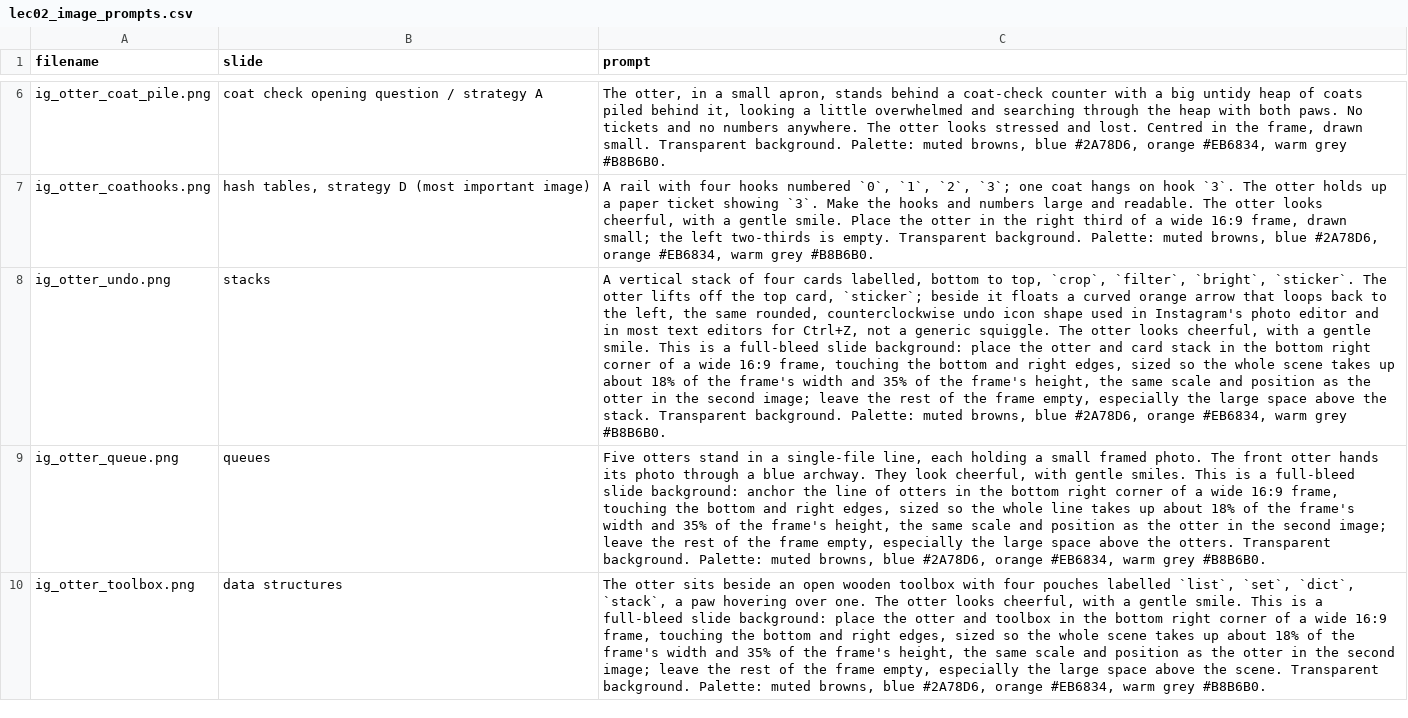
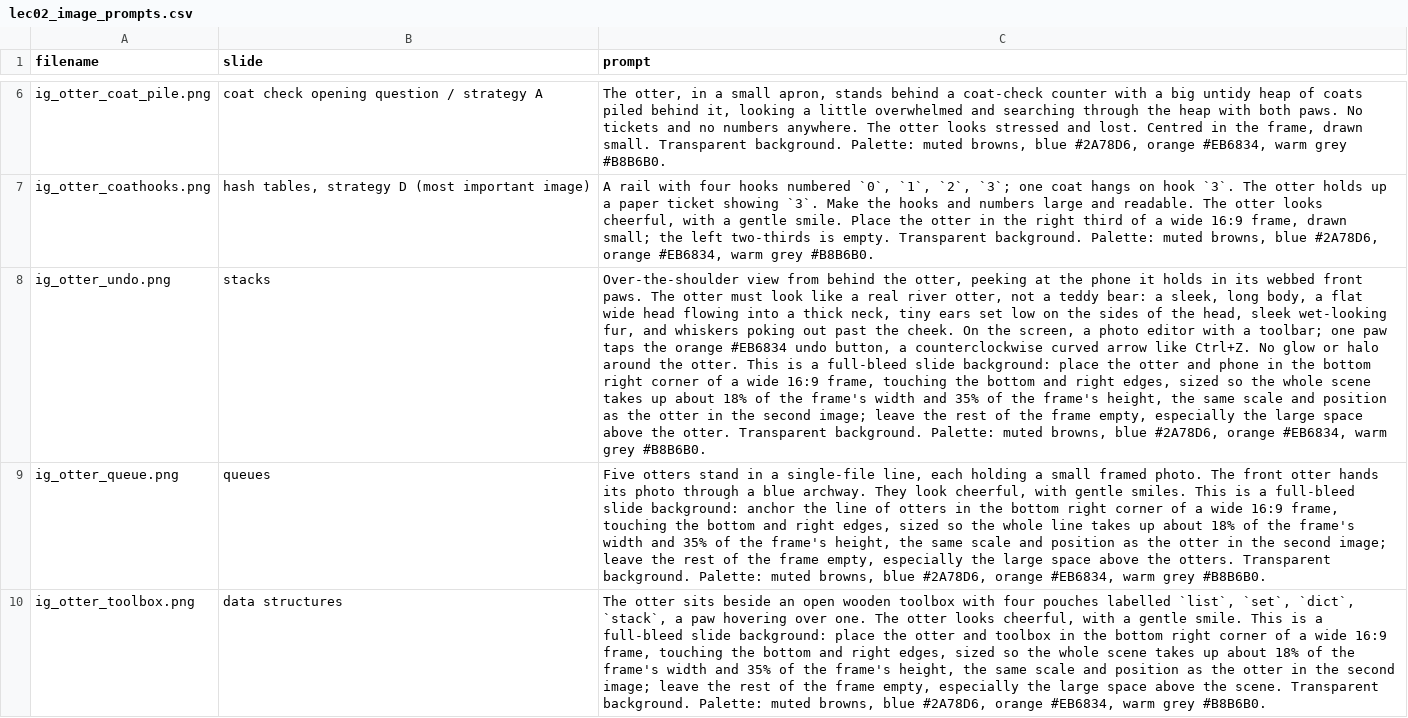
Before and after one commit to UBC-MDS/DSCI_512_slides_section_002, a CSV file: website/slides/lec02_image_prompts.csv, drawn as a sheet; only a part is shown, gaps mark what is left out; the diff names each change by its address in the sheet, - before the commit and + after, or states it on an @@ line.

```diff
--- a/website/slides/lec02_image_prompts.csv
+++ b/website/slides/lec02_image_prompts.csv
-C8 (prompt): A vertical stack of four cards labelled, bottom to top, `crop`, `filter`, `bright`, `sticker`. The otter lifts off the top card, `sticker`; beside it floats a curved orange arrow that loops back to the left, the same rounded, counterclockwise undo icon shape used in Instagram's photo editor and in most text editors for Ctrl+Z, not a generic squiggle. The otter looks cheerful, with a gentle smile. This is a full-bleed slide background: place the otter and card stack in the bottom right corner of a wide 16:9 frame, touching the bottom and right edges, sized so the whole scene takes up about 18% of the frame's width and 35% of the frame's height, the same scale and position as the otter in the second image; leave the rest of the frame empty, especially the large space above the stack. Transparent background.…
+C8 (prompt): Over-the-shoulder view from behind the otter, peeking at the phone it holds in its webbed front paws. The otter must look like a real river otter, not a teddy bear: a sleek, long body, a flat wide head flowing into a thick neck, tiny ears set low on the sides of the head, sleek wet-looking fur, and whiskers poking out past the cheek. On the screen, a photo editor with a toolbar; one paw taps the orange #EB6834 undo button, a counterclockwise curved arrow like Ctrl+Z. No glow or halo around the otter. This is a full-bleed slide background: place the otter and phone in the bottom right corner of a wide 16:9 frame, touching the bottom and right edges, sized so the whole scene takes up about 18% of the frame's width and 35% of the frame's height, the same scale and position as the otter in the second image; leave the rest of the frame empty, especially the large space above the otter. Transparent background.…
```
Also changed, not shown: 1 other file.
